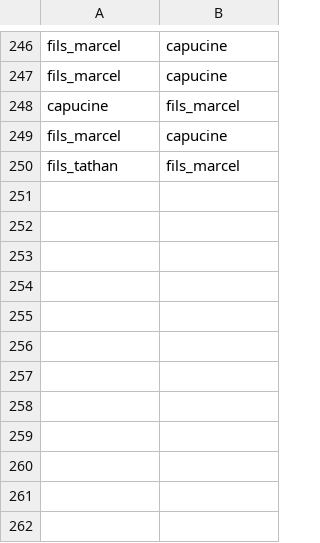
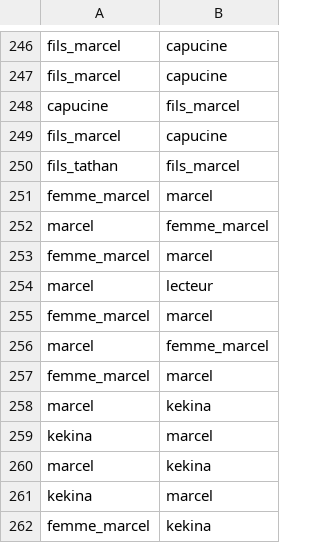
Before and after one commit to adriens/brousse-en-folie-network, a CSV file: edges.csv, drawn as a sheet; only a part is shown, gaps mark what is left out.

```diff
--- a/edges.csv
+++ b/edges.csv
@@ -250 +250,13 @@ fils_marcel,capucine
 fils_tathan,fils_marcel
+femme_marcel,marcel
+marcel,femme_marcel
+femme_marcel,marcel
+marcel,lecteur
+femme_marcel,marcel
+marcel,femme_marcel
+femme_marcel,marcel
+marcel,kekina
+kekina,marcel
+marcel,kekina
+kekina,marcel
+femme_marcel,kekina
```
Also changed, not shown: nodes.csv.
